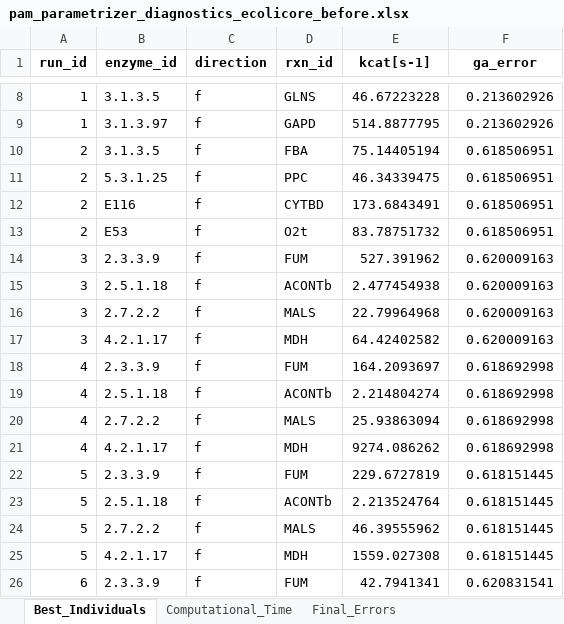
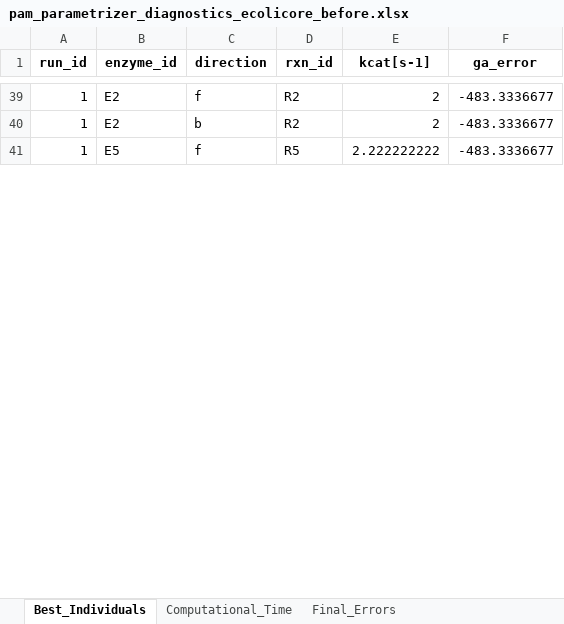
Before and after one commit to iAMB-RWTH-Aachen/PAMparametrizer, an Excel workbook: Results/pam_parametrizer_diagnostics_ecolicore_before.xlsx, sheet Best_Individuals, drawn as a sheet; only a part is shown, gaps mark what is left out; values as stored, in another font and other column widths than the file's, no borders; removed rows and columns are numbered as before the commit, all else as after; the diff covers the shown part only; the diff names each change by its address in the sheet, - before the commit and + after, or states it on an @@ line.

```diff
--- a/Results/pam_parametrizer_diagnostics_ecolicore_before.xlsx (sheet Best_Individuals)
+++ b/Results/pam_parametrizer_diagnostics_ecolicore_before.xlsx (sheet Best_Individuals)
-B39 (enzyme_id): 3.1.3.5
+B39 (enzyme_id): E2
-D39 (rxn_id): GLNS
+D39 (rxn_id): R2
-E39 (kcat[s-1]): 46.67223228
+E39 (kcat[s-1]): 2
-F39 (ga_error): 0.213602926
+F39 (ga_error): -483.3336677
+row 40: 1 | E2 | b | R2 | 2 | -483.3336677
-B41 (enzyme_id): 3.1.3.97
+B41 (enzyme_id): E5
-D41 (rxn_id): GAPD
+D41 (rxn_id): R5
-E41 (kcat[s-1]): 514.8877795
+E41 (kcat[s-1]): 2.222222222
-F41 (ga_error): 0.213602926
+F41 (ga_error): -483.3336677
-row 10: 2 | 3.1.3.5 | f | FBA | 75.14405194 | 0.618506951
-row 11: 2 | 5.3.1.25 | f | PPC | 46.34339475 | 0.618506951
-row 12: 2 | E116 | f | CYTBD | 173.6843491 | 0.618506951
-row 13: 2 | E53 | f | O2t | 83.78751732 | 0.618506951
-row 14: 3 | 2.3.3.9 | f | FUM | 527.391962 | 0.620009163
-row 15: 3 | 2.5.1.18 | f | ACONTb | 2.477454938 | 0.620009163
-row 16: 3 | 2.7.2.2 | f | MALS | 22.79964968 | 0.620009163
-row 17: 3 | 4.2.1.17 | f | MDH | 64.42402582 | 0.620009163
-row 18: 4 | 2.3.3.9 | f | FUM | 164.2093697 | 0.618692998
-row 19: 4 | 2.5.1.18 | f | ACONTb | 2.214804274 | 0.618692998
-row 20: 4 | 2.7.2.2 | f | MALS | 25.93863094 | 0.618692998
-row 21: 4 | 4.2.1.17 | f | MDH | 9274.086262 | 0.618692998
-row 22: 5 | 2.3.3.9 | f | FUM | 229.6727819 | 0.618151445
-row 23: 5 | 2.5.1.18 | f | ACONTb | 2.213524764 | 0.618151445
-row 24: 5 | 2.7.2.2 | f | MALS | 46.39555962 | 0.618151445
-row 25: 5 | 4.2.1.17 | f | MDH | 1559.027308 | 0.618151445
-row 26: 6 | 2.3.3.9 | f | FUM | 42.7941341 | 0.620831541
```
Also changed, not shown: 38 added rows, 19 removed rows and 21 edited cells elsewhere in this sheet, sheet Final_Errors, sheet Computational_Time, 37 other files.
